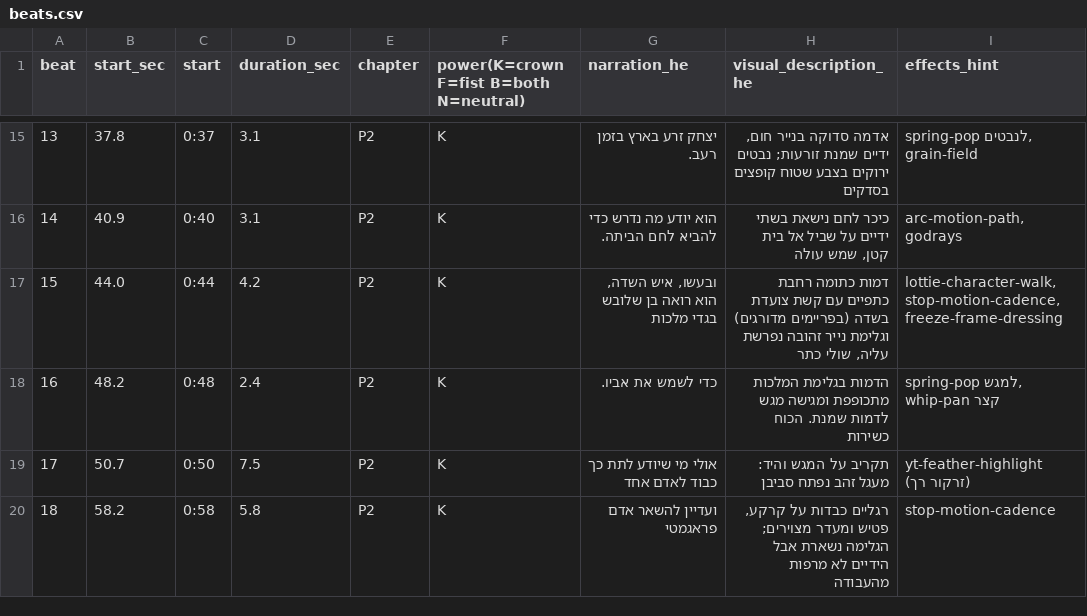
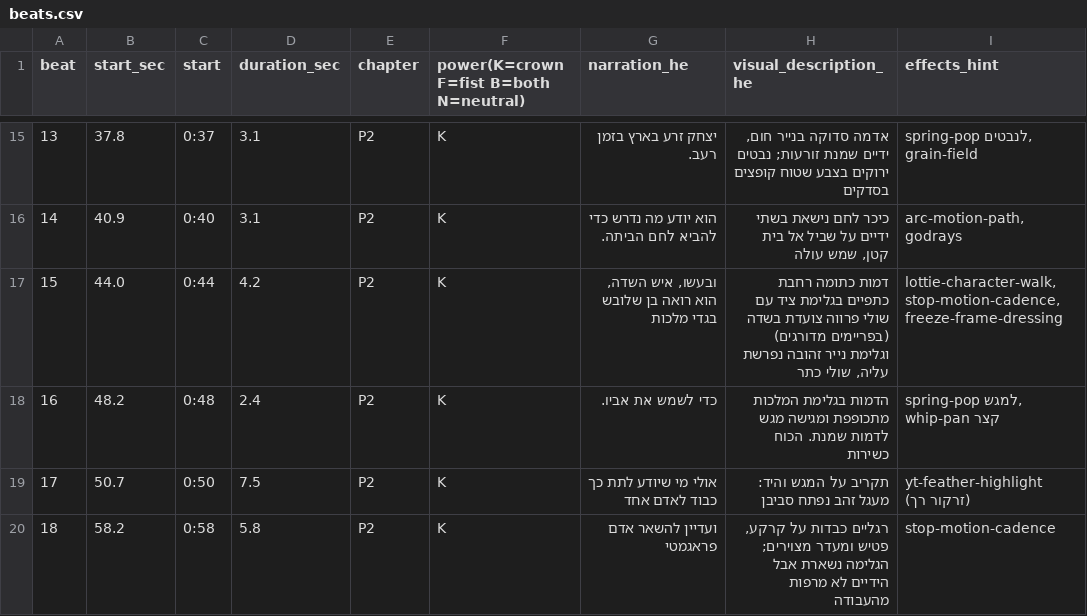
Before and after one commit to elazarsh/solaredge-ops, a CSV file: toldot-video/handoff/beats.csv, drawn as a sheet; only a part is shown, gaps mark what is left out.

```diff
--- a/toldot-video/handoff/beats.csv
+++ b/toldot-video/handoff/beats.csv
@@ -16,3 +16,3 @@
 14,40.9,0:40,3.1,P2,K,הוא יודע מה נדרש כדי להביא לחם הביתה.,"כיכר לחם נישאת בשתי ידיים על שביל אל בית קטן, שמש עולה","arc-motion-path, godrays"
-15,44.0,0:44,4.2,P2,K,"ובעשו, איש השדה, הוא רואה בן שלובש בגדי מלכות","דמות כתומה רחבת כתפיים עם קשת צועדת בשדה (בפריימים מדורגים) וגלימת נייר זהובה נפרשת עליה, שולי כתר","lottie-character-walk, stop-motion-cadence, freeze-frame-dressing"
+15,44.0,0:44,4.2,P2,K,"ובעשו, איש השדה, הוא רואה בן שלובש בגדי מלכות","דמות כתומה רחבת כתפיים בגלימת ציד עם שולי פרווה צועדת בשדה (בפריימים מדורגים) וגלימת נייר זהובה נפרשת עליה, שולי כתר","lottie-character-walk, stop-motion-cadence, freeze-frame-dressing"
 16,48.2,0:48,2.4,P2,K,כדי לשמש את אביו.,הדמות בגלימת המלכות מתכופפת ומגישה מגש לדמות שמנת. הכוח כשירות,"spring-pop למגש, whip-pan קצר"
```
Also changed, not shown: 5 other files.
